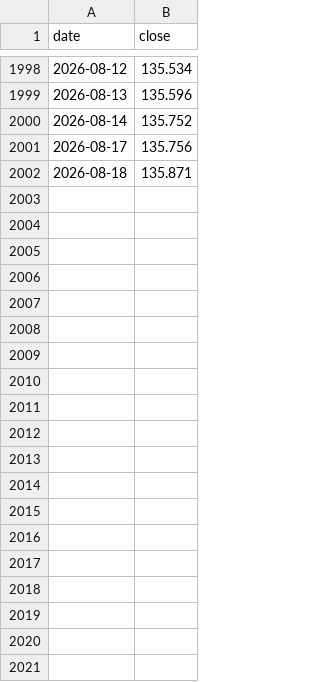
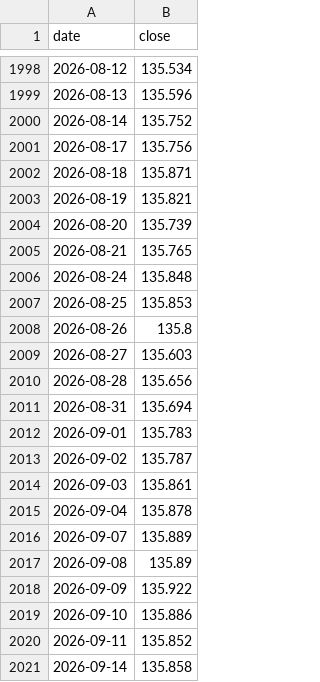
Before and after one commit to yixiuheshang/all-weather-portfolio, a CSV file: data/bond_10y_px.csv, drawn as a sheet; only a part is shown, gaps mark what is left out; the diff covers the shown part only.

```diff
--- a/data/bond_10y_px.csv
+++ b/data/bond_10y_px.csv
@@ -2002 +2002,20 @@ date,close
 2026-08-18,135.871
+2026-08-19,135.821
+2026-08-20,135.739
+2026-08-21,135.765
+2026-08-24,135.848
+2026-08-25,135.853
+2026-08-26,135.8
+2026-08-27,135.603
+2026-08-28,135.656
+2026-08-31,135.694
+2026-09-01,135.783
+2026-09-02,135.787
+2026-09-03,135.861
+2026-09-04,135.878
+2026-09-07,135.889
+2026-09-08,135.89
+2026-09-09,135.922
+2026-09-10,135.886
+2026-09-11,135.852
+2026-09-14,135.858
```
Also changed, not shown: 25 added rows elsewhere in this file, data/bond_30y_px.csv, data/credit_px.csv, 52 other files.
